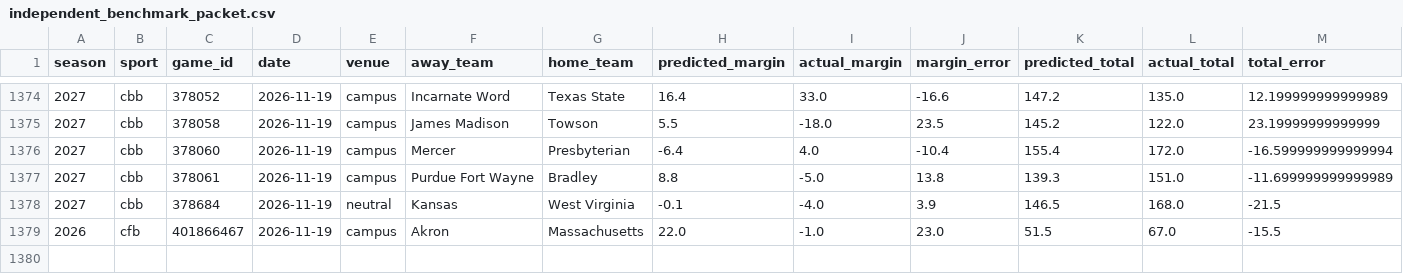
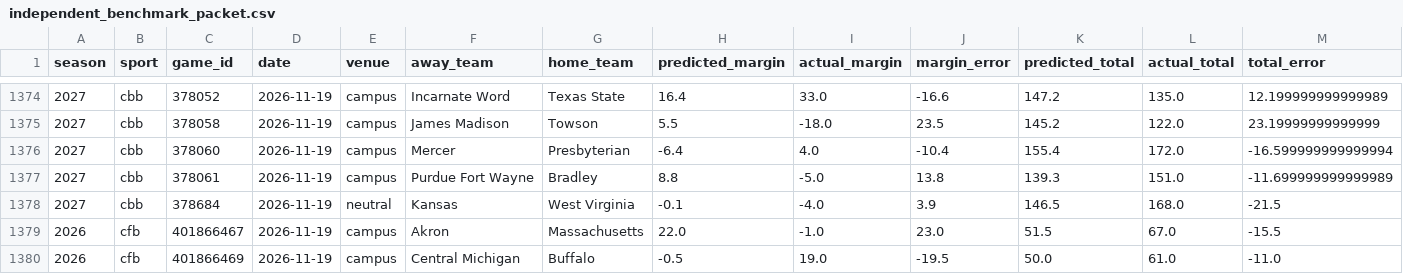
Before and after one commit to thecadeharp/cfb-analytics, a CSV file: data/reports/independent_benchmark_packet.csv, drawn as a sheet; only a part is shown, gaps mark what is left out; rows hold the shown columns only; the diff names each change by its address in the sheet, - before the commit and + after, or states it on an @@ line.

```diff
--- a/data/reports/independent_benchmark_packet.csv
+++ b/data/reports/independent_benchmark_packet.csv
+row 1380: 2026 | cfb | 401866469 | 2026-11-19 | campus | Central Michigan | Buffalo | -0.5 | 19.0 | -19.5 | 50.0 | 61.0 | -11.0
```
Also changed, not shown: 12 other files.
